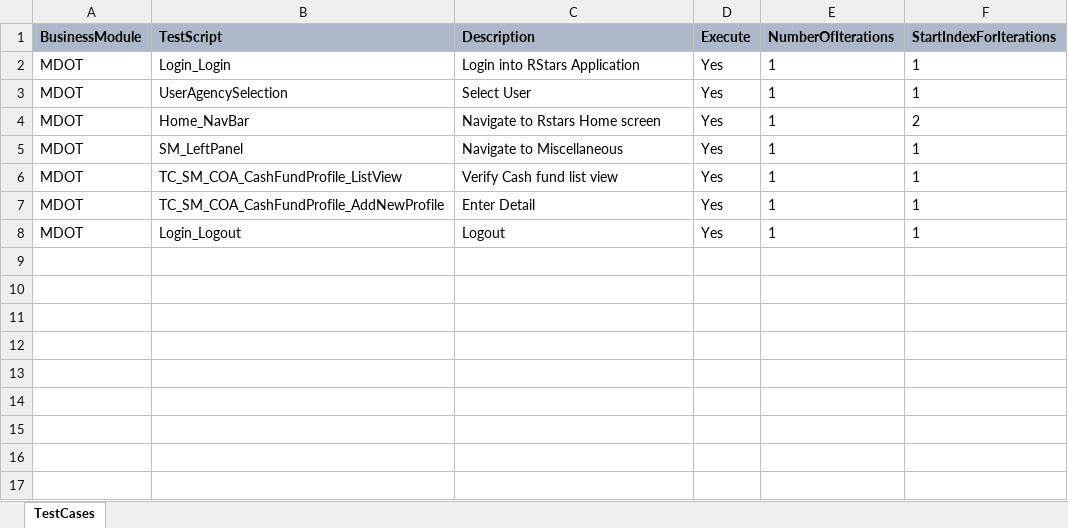
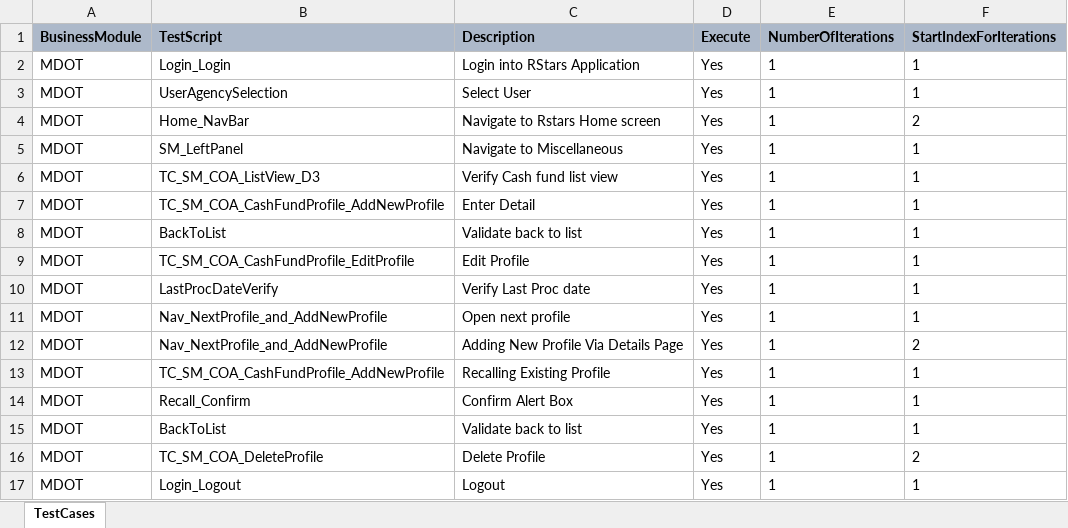
Before and after one commit to Aadarsh-03/rstars, an Excel workbook: src/main/java/TestSuite/MDOT/Scenarios/MDOT/TS_SM_COA_CashFundProfile_Regression_01.xlsx, sheet TestCases, drawn as a sheet; values as stored, in another font and other column widths than the file's, no borders; the diff names each change by its address in the sheet, - before the commit and + after, or states it on an @@ line.

```diff
--- a/src/main/java/TestSuite/MDOT/Scenarios/MDOT/TS_SM_COA_CashFundProfile_Regression_01.xlsx (sheet TestCases)
+++ b/src/main/java/TestSuite/MDOT/Scenarios/MDOT/TS_SM_COA_CashFundProfile_Regression_01.xlsx (sheet TestCases)
-B6 (TestScript): TC_SM_COA_CashFundProfile_ListView
+B6 (TestScript): TC_SM_COA_ListView_D3
+row 8: MDOT | BackToList | Validate back to list | Yes | 1 | 1
+row 9: MDOT | TC_SM_COA_CashFundProfile_EditProfile | Edit Profile | Yes | 1 | 1
+row 10: MDOT | LastProcDateVerify | Verify Last Proc date | Yes | 1 | 1
+row 11: MDOT | Nav_NextProfile_and_AddNewProfile | Open next profile | Yes | 1 | 1
+row 12: MDOT | Nav_NextProfile_and_AddNewProfile | Adding New Profile Via Details Page | Yes | 1 | 2
+row 13: MDOT | TC_SM_COA_CashFundProfile_AddNewProfile | Recalling Existing Profile | Yes | 1 | 1
+row 14: MDOT | Recall_Confirm | Confirm Alert Box | Yes | 1 | 1
+row 15: MDOT | BackToList | Validate back to list | Yes | 1 | 1
+row 16: MDOT | TC_SM_COA_DeleteProfile | Delete Profile | Yes | 1 | 2
```
Also changed, not shown: src/main/java/TestSuite/MDOT/Scenarios/MDOT/TS_SM_FOU_NacuboSourceProfile_Regression_001.xlsx, src/main/java/TestSuite/MDOT/TestCases/MDOT/Home_NavBar.xlsx, 50 other files.
